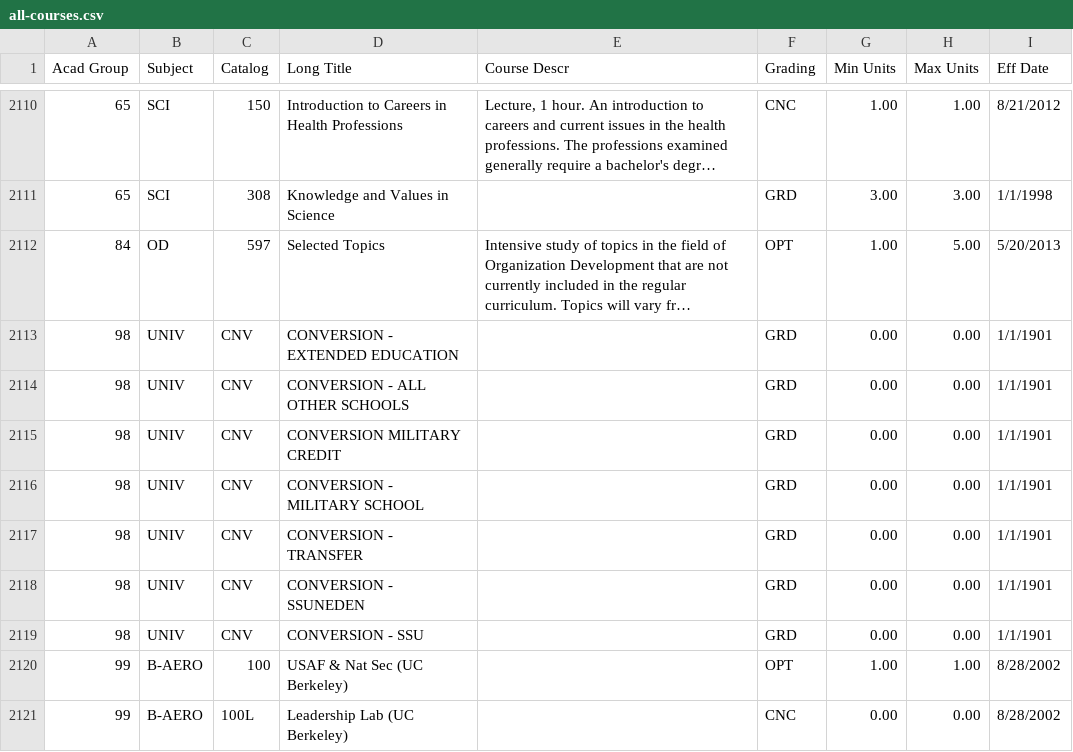
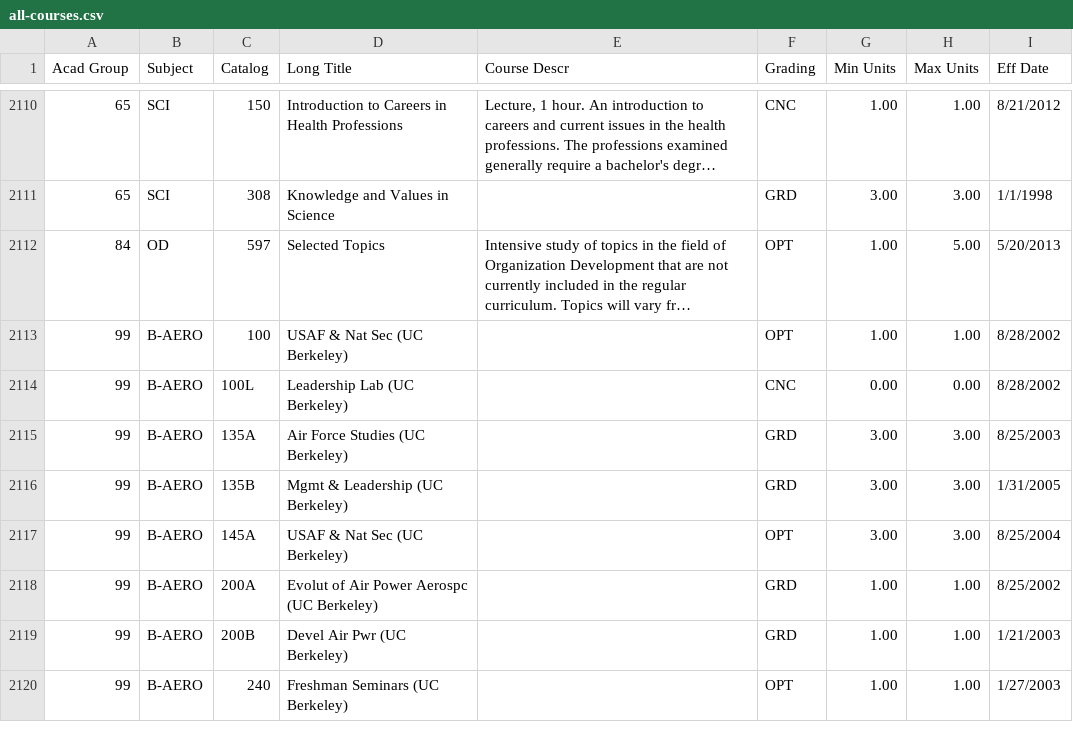
Before and after one commit to akoosh/ssu-api, a CSV file: data/all-courses.csv, drawn as a sheet; only a part is shown, gaps mark what is left out; the shorter side is filled out with more unchanged rows; long unchanged cells end in …; the diff names each change by its address in the sheet, - before the commit and + after, or states it on an @@ line.

Commit message:
Renamed data file for courses. The original had some duplicate course combinations. See UNIV CNV courses. The only difference between them is in their titles.

```diff
--- a/data/all-courses.csv
+++ b/data/all-courses.csv
-row 2113: 98 | UNIV | CNV | CONVERSION - EXTENDED EDUCATION |  | GRD | 0.00 | 0.00 | 1/1/1901
-row 2114: 98 | UNIV | CNV | CONVERSION - ALL OTHER SCHOOLS |  | GRD | 0.00 | 0.00 | 1/1/1901
-row 2115: 98 | UNIV | CNV | CONVERSION MILITARY CREDIT |  | GRD | 0.00 | 0.00 | 1/1/1901
-row 2116: 98 | UNIV | CNV | CONVERSION - MILITARY SCHOOL |  | GRD | 0.00 | 0.00 | 1/1/1901
-row 2117: 98 | UNIV | CNV | CONVERSION - TRANSFER |  | GRD | 0.00 | 0.00 | 1/1/1901
-row 2118: 98 | UNIV | CNV | CONVERSION - SSUNEDEN |  | GRD | 0.00 | 0.00 | 1/1/1901
-row 2119: 98 | UNIV | CNV | CONVERSION - SSU |  | GRD | 0.00 | 0.00 | 1/1/1901
```
Also changed, not shown: 1 other file.
